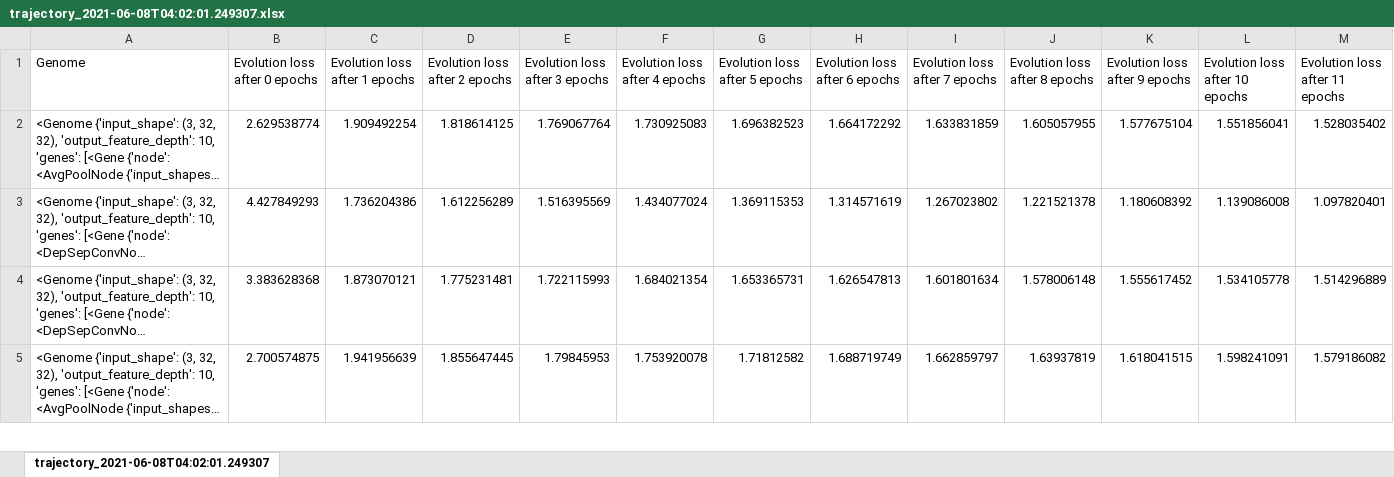
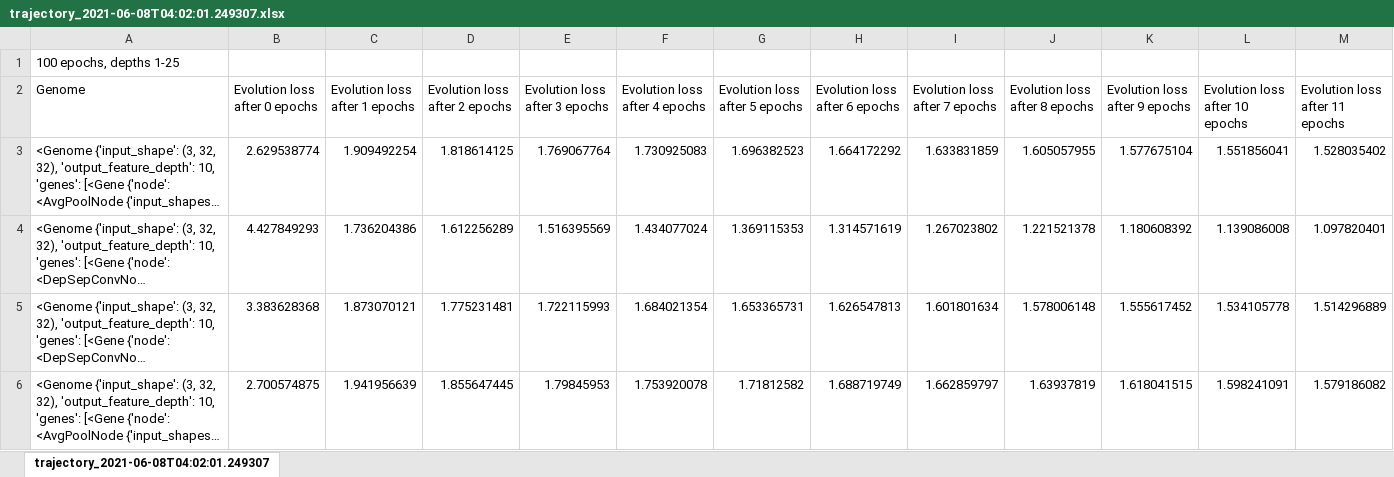
Before and after one commit to phildarnowsky/dagcnn-torch, an Excel workbook: experiment_results/trajectory_2021-06-08T04:02:01.249307.xlsx, sheet trajectory_2021-06-08T04:02:01.249307, drawn as a sheet; only a part is shown; long unchanged cells end in …; values as stored, in another font and other column widths than the file's, no borders; rows hold the shown columns only; the diff names each change by its address in the sheet, - before the commit and + after, or states it on an @@ line.

```diff
--- a/experiment_results/trajectory_2021-06-08T04:02:01.249307.xlsx (sheet trajectory_2021-06-08T04:02:01.249307)
+++ b/experiment_results/trajectory_2021-06-08T04:02:01.249307.xlsx (sheet trajectory_2021-06-08T04:02:01.249307)
+row 1: 100 epochs, depths 1-25
```
Also changed, not shown: experiment_results/trajectory_2021-06-03T14:24:26.692757.xlsx, experiment_results/trajectory_2021-06-07T13:40:45.585921.xlsx, 1 other file.
